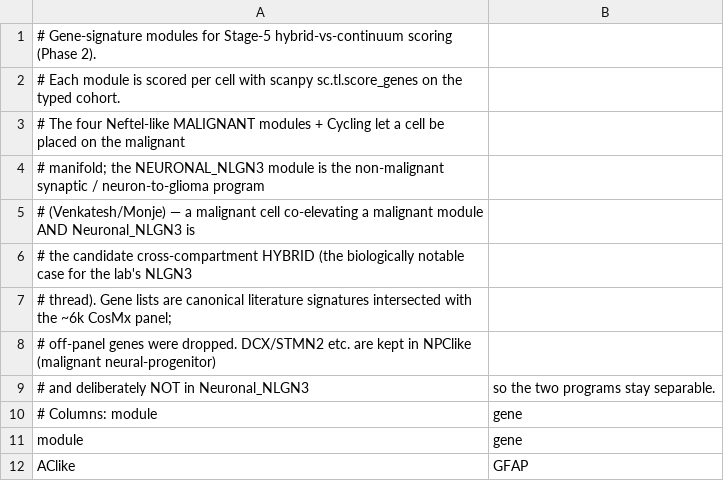
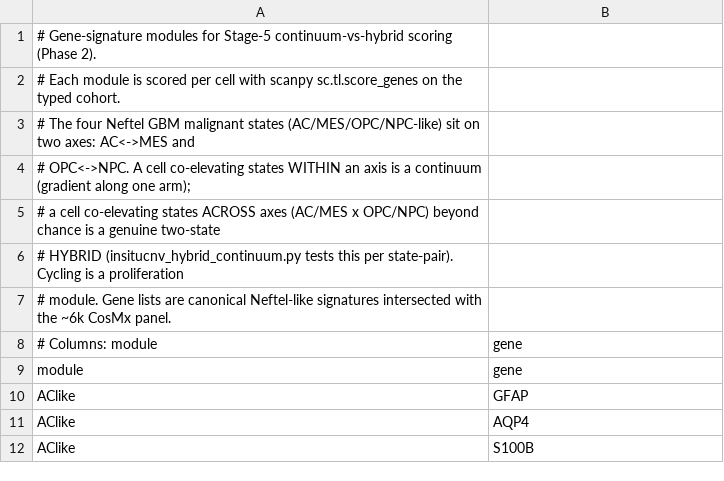
Before and after one commit to UW-BRaIN-lab/cosmx-utilities, a CSV file: pipeline/reference/gene_signatures.csv, drawn as a sheet; only a part is shown; the shorter side is filled out with more unchanged rows; the diff covers the shown part only.

```diff
--- a/pipeline/reference/gene_signatures.csv
+++ b/pipeline/reference/gene_signatures.csv
@@ -1,10 +1,8 @@
-# Gene-signature modules for Stage-5 hybrid-vs-continuum scoring (Phase 2).
+# Gene-signature modules for Stage-5 continuum-vs-hybrid scoring (Phase 2).
 # Each module is scored per cell with scanpy sc.tl.score_genes on the typed cohort.
-# The four Neftel-like MALIGNANT modules + Cycling let a cell be placed on the malignant
-# manifold; the NEURONAL_NLGN3 module is the non-malignant synaptic / neuron-to-glioma program
-# (Venkatesh/Monje) — a malignant cell co-elevating a malignant module AND Neuronal_NLGN3 is
-# the candidate cross-compartment HYBRID (the biologically notable case for the lab's NLGN3
-# thread). Gene lists are canonical literature signatures intersected with the ~6k CosMx panel;
-# off-panel genes were dropped. DCX/STMN2 etc. are kept in NPClike (malignant neural-progenitor)
-# and deliberately NOT in Neuronal_NLGN3, so the two programs stay separable.
+# The four Neftel GBM malignant states (AC/MES/OPC/NPC-like) sit on two axes: AC<->MES and
+# OPC<->NPC. A cell co-elevating states WITHIN an axis is a continuum (gradient along one arm);
+# a cell co-elevating states ACROSS axes (AC/MES x OPC/NPC) beyond chance is a genuine two-state
+# HYBRID (insitucnv_hybrid_continuum.py tests this per state-pair). Cycling is a proliferation
+# module. Gene lists are canonical Neftel-like signatures intersected with the ~6k CosMx panel.
 # Columns: module,gene
```
Also changed, not shown: 64 removed rows elsewhere in this file, 2 other files.
